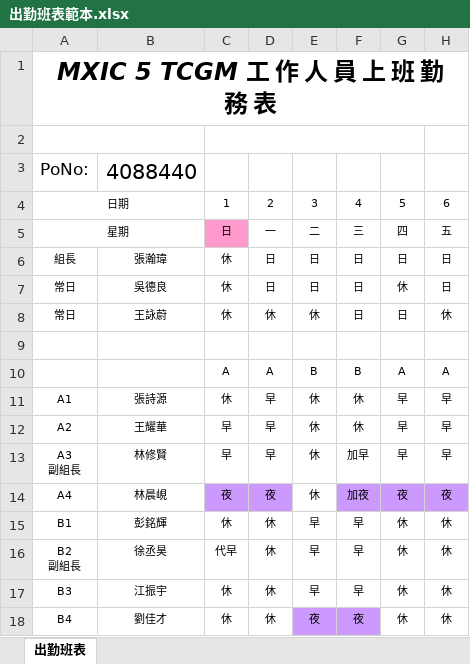
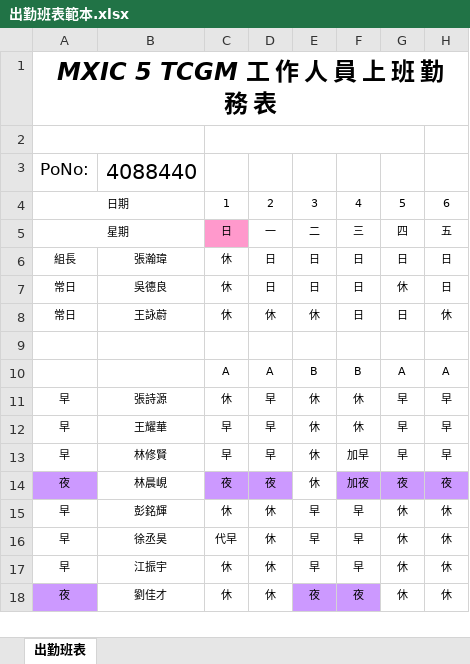
Before and after one commit to hank6969/MXIC6969, an Excel workbook: MXIC_PCCS/Content/出勤班表範本.xlsx, sheet 出勤班表, drawn as a sheet; only a part is shown; values as stored, in another font and other column widths than the file's, no borders; conditional formats not drawn; ↵ is a line break in a cell; the diff names each change by its address in the sheet, - before the commit and + after, or states it on an @@ line.

```diff
--- a/MXIC_PCCS/Content/出勤班表範本.xlsx (sheet 出勤班表)
+++ b/MXIC_PCCS/Content/出勤班表範本.xlsx (sheet 出勤班表)
-A11: A1
+A11: 早
-A12: A2
+A12: 早
-A13: A3 ↵ 副組長
+A13: 早
-A14: A4
+A14: 夜
-A14 fill: none
+A14 fill: #CC99FF
-A15: B1
+A15: 早
-A16: B2 ↵ 副組長
+A16: 早
-A17: B3
+A17: 早
-A18: B4
+A18: 夜
-A18 fill: none
+A18 fill: #CC99FF
```
Also changed, not shown: 4 other files.
